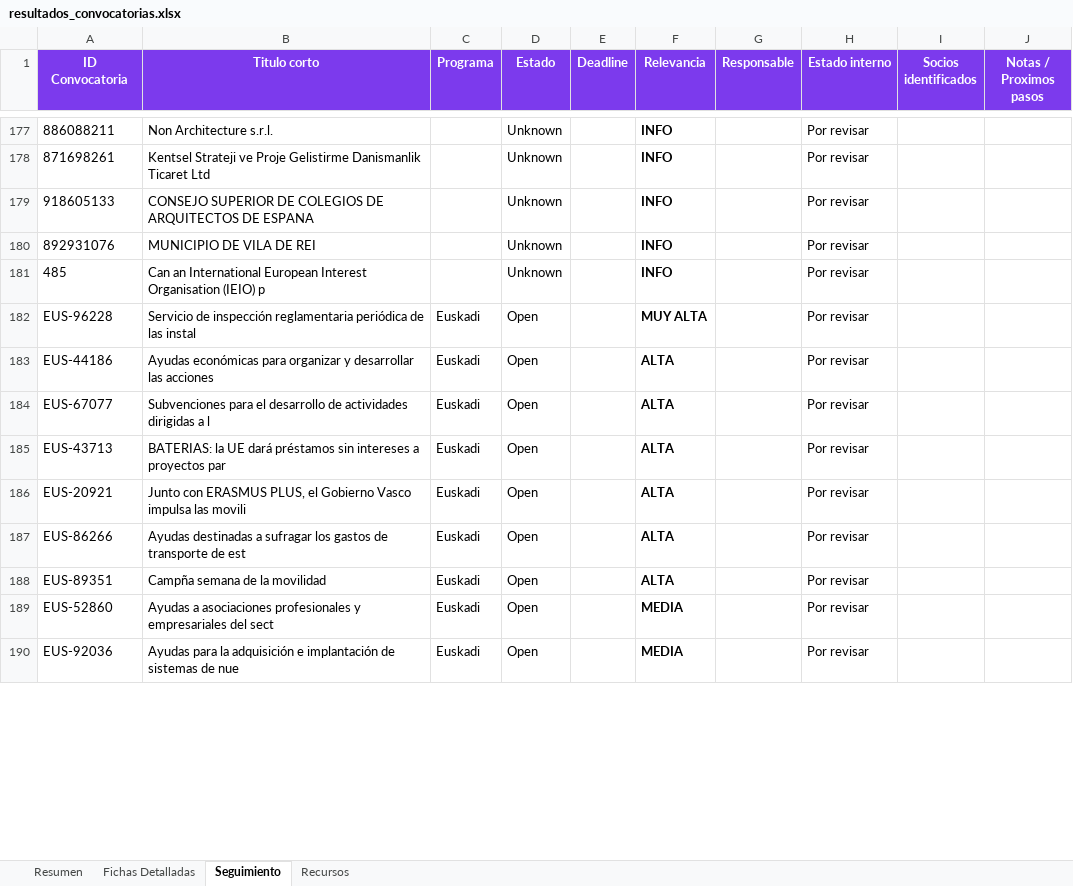
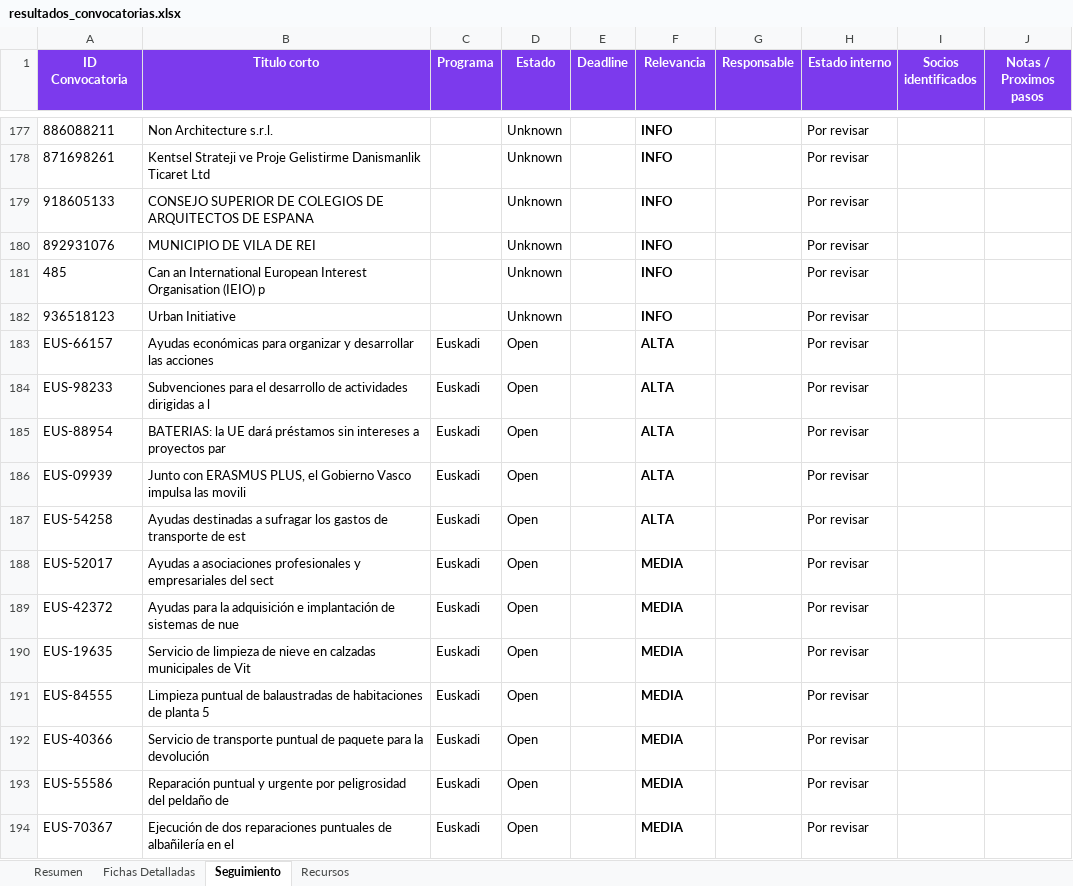
Before and after one commit to haguirre-lab/eu-funding-radar, an Excel workbook: docs/resultados_convocatorias.xlsx, sheet Seguimiento, drawn as a sheet; only a part is shown, gaps mark what is left out; values as stored, in another font and other column widths than the file's, no borders; removed rows and columns are numbered as before the commit, all else as after; the diff covers the shown part only; the diff names each change by its address in the sheet, - before the commit and + after, or states it on an @@ line.

```diff
--- a/docs/resultados_convocatorias.xlsx (sheet Seguimiento)
+++ b/docs/resultados_convocatorias.xlsx (sheet Seguimiento)
-row 182: EUS-96228 | Servicio de inspección reglamentaria periódica de las instal | Euskadi | Open |  | MUY ALTA |  | Por revisar
+row 182: 936518123 | Urban Initiative |  | Unknown |  | INFO |  | Por revisar
-A183 (ID Convocatoria): EUS-44186
+A183 (ID Convocatoria): EUS-66157
-A184 (ID Convocatoria): EUS-67077
+A184 (ID Convocatoria): EUS-98233
-A185 (ID Convocatoria): EUS-43713
+A185 (ID Convocatoria): EUS-88954
-A186 (ID Convocatoria): EUS-20921
+A186 (ID Convocatoria): EUS-09939
-A187 (ID Convocatoria): EUS-86266
+A187 (ID Convocatoria): EUS-54258
-row 188: EUS-89351 | Campña semana de la movilidad | Euskadi | Open |  | ALTA |  | Por revisar
-A188 (ID Convocatoria): EUS-52860
+A188 (ID Convocatoria): EUS-52017
-A189 (ID Convocatoria): EUS-92036
+A189 (ID Convocatoria): EUS-42372
+row 190: EUS-19635 | Servicio de limpieza de nieve en calzadas municipales de Vit | Euskadi | Open |  | MEDIA |  | Por revisar
+row 191: EUS-84555 | Limpieza puntual de balaustradas de habitaciones de planta 5 | Euskadi | Open |  | MEDIA |  | Por revisar
+row 192: EUS-40366 | Servicio de transporte puntual de paquete para la devolución | Euskadi | Open |  | MEDIA |  | Por revisar
+row 193: EUS-55586 | Reparación puntual y urgente por peligrosidad del peldaño de | Euskadi | Open |  | MEDIA |  | Por revisar
+row 194: EUS-70367 | Ejecución de dos reparaciones puntuales de albañilería en el | Euskadi | Open |  | MEDIA |  | Por revisar
```
Also changed, not shown: 16 added rows, 1 removed row, 1 moved row and 7 edited cells elsewhere in this sheet, sheet Fichas Detalladas, sheet Resumen, 3 other files.
